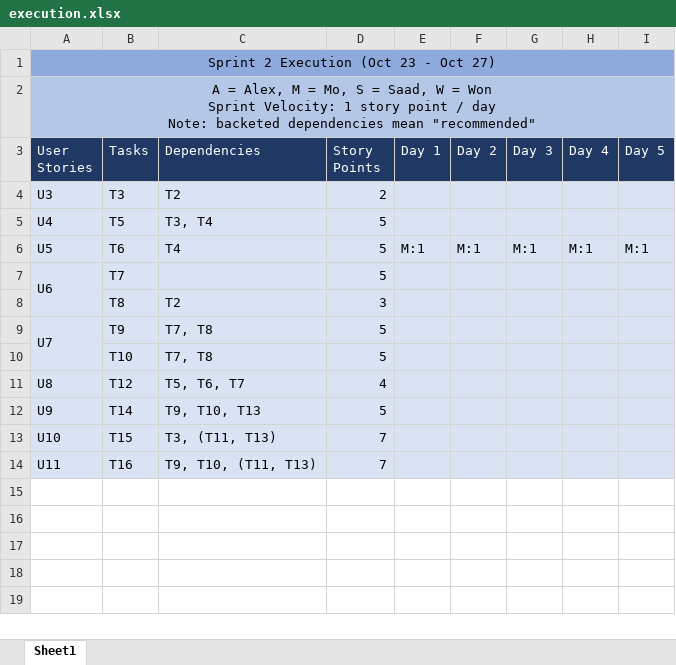
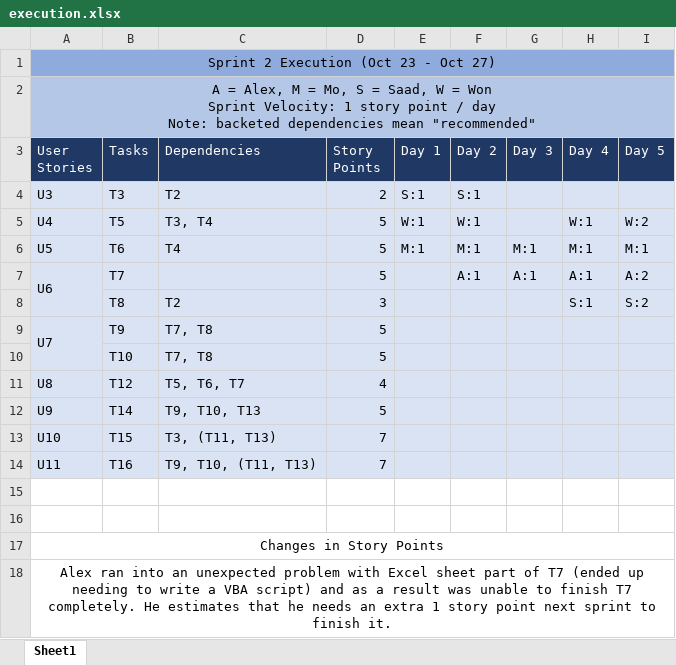
Before and after one commit to alex-greff/CSCC01-Team5, an Excel workbook: sprint_backlog/sprint2/execution.xlsx, sheet Sheet1, drawn as a sheet; values as stored, in another font and other column widths than the file's, no borders; the diff names each change by its address in the sheet, - before the commit and + after, or states it on an @@ line.

Commit message:
Completed execution and burndown chart for sprint 2

```diff
--- a/sprint_backlog/sprint2/execution.xlsx (sheet Sheet1)
+++ b/sprint_backlog/sprint2/execution.xlsx (sheet Sheet1)
-E4 (Day 1): (empty)
+E4 (Day 1): S:1
-F4 (Day 2): (empty)
+F4 (Day 2): S:1
-E5 (Day 1): (empty)
+E5 (Day 1): W:1
-F5 (Day 2): (empty)
+F5 (Day 2): W:1
-H5 (Day 4): (empty)
+H5 (Day 4): W:1
-I5 (Day 5): (empty)
+I5 (Day 5): W:2
-F7 (Day 2): (empty)
+F7 (Day 2): A:1
-G7 (Day 3): (empty)
+G7 (Day 3): A:1
-H7 (Day 4): (empty)
+H7 (Day 4): A:1
-I7 (Day 5): (empty)
+I7 (Day 5): A:2
-H8 (Day 4): (empty)
+H8 (Day 4): S:1
-I8 (Day 5): (empty)
+I8 (Day 5): S:2
+row 15: (empty)
+row 16: (empty)
+row 17: Changes in Story Points
+row 18: Alex ran into an unexpected problem with Excel sheet part of T7 (ended up needing to write a VBA script) and as a result was unable to finish T7 completely. He estimates that he needs an extra 1 story point next sprint to finish it.
```
Also changed, not shown: sprint_backlog/sprint2/burndown.xlsx.
